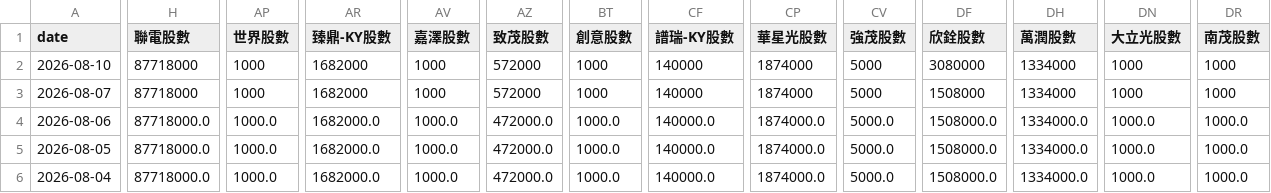
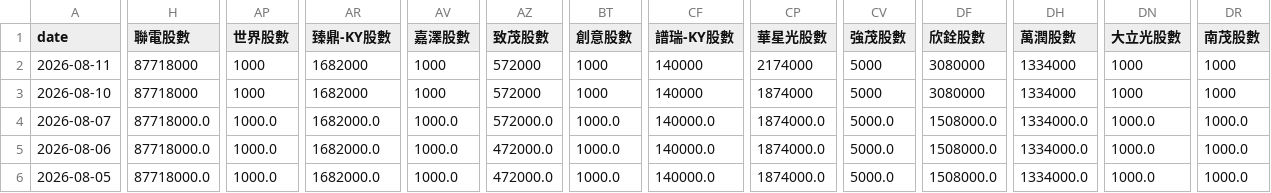
Before and after one commit to charle0111/My-Web, a CSV file: ETF_00981A 持股分析.csv, drawn as a sheet; only a part is shown, gaps mark what is left out; the shorter side is filled out with more unchanged rows; addresses are those after the commit; rows hold the shown columns only; the diff covers the shown part only; the diff names each change by its address in the sheet, - before the commit and + after, or states it on an @@ line.

```diff
--- a/ETF_00981A 持股分析.csv
+++ b/ETF_00981A 持股分析.csv
+row 2: 2026-08-11 | 87718000 | 1000 | 1682000 | 1000 | 572000 | 1000 | 140000 | 2174000 | 5000 | 3080000 | 1334000 | 1000 | 1000
-H4 (聯電股數): 87718000
+H4 (聯電股數): 87718000.0
-AP4 (世界股數): 1000
+AP4 (世界股數): 1000.0
-AR4 (臻鼎-KY股數): 1682000
+AR4 (臻鼎-KY股數): 1682000.0
-AV4 (嘉澤股數): 1000
+AV4 (嘉澤股數): 1000.0
-AZ4 (致茂股數): 572000
+AZ4 (致茂股數): 572000.0
-BT4 (創意股數): 1000
+BT4 (創意股數): 1000.0
-CF4 (譜瑞-KY股數): 140000
+CF4 (譜瑞-KY股數): 140000.0
-CP4 (華星光股數): 1874000
+CP4 (華星光股數): 1874000.0
-CV4 (強茂股數): 5000
+CV4 (強茂股數): 5000.0
-DF4 (欣銓股數): 1508000
+DF4 (欣銓股數): 1508000.0
-DH4 (萬潤股數): 1334000
+DH4 (萬潤股數): 1334000.0
-DN4 (大立光股數): 1000
+DN4 (大立光股數): 1000.0
-DR4 (南茂股數): 1000
+DR4 (南茂股數): 1000.0
```
Also changed, not shown: 7 edited cells elsewhere in this file, ETF_00403A 持股分析.csv, ETF_00403A 持股分析變化.csv, 3 other files.
